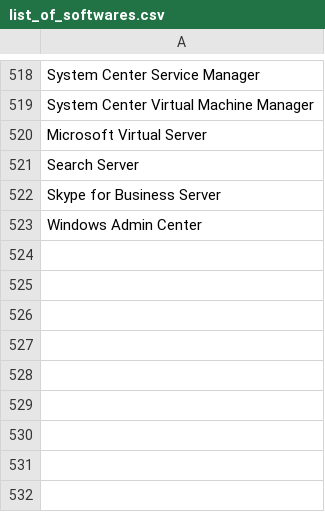
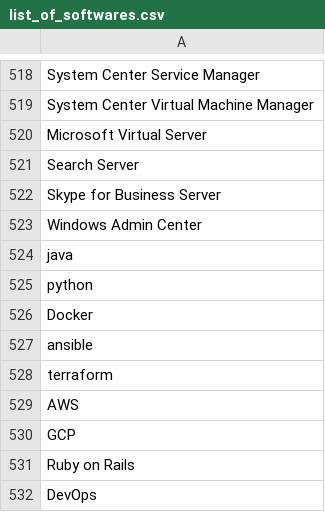
Before and after one commit to abhi91420/Resume_Automation, a CSV file: data/list_of_softwares.csv, drawn as a sheet; only a part is shown, gaps mark what is left out; the diff names each change by its address in the sheet, - before the commit and + after, or states it on an @@ line.

Commit message:
Update list_of_softwares.csv

```diff
--- a/data/list_of_softwares.csv
+++ b/data/list_of_softwares.csv
+row 524: java
+row 525: python
+row 526: Docker
+row 527: ansible
+row 528: terraform
+row 529: AWS
+row 530: GCP
+row 531: Ruby on Rails
+row 532: DevOps
```
